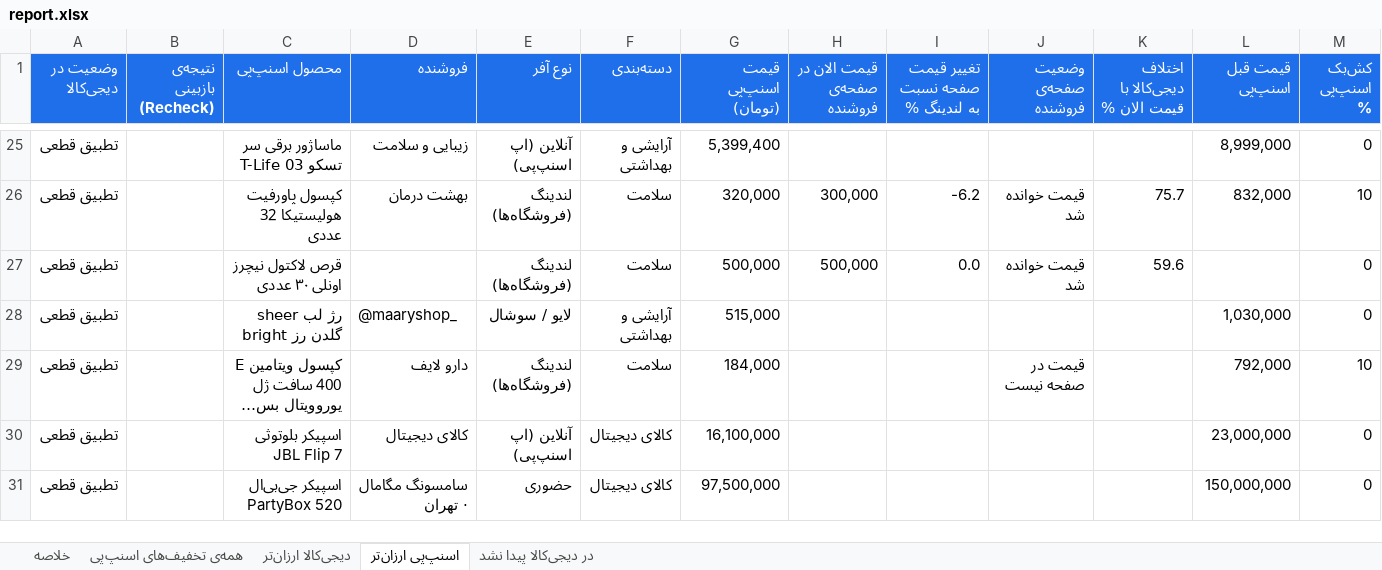
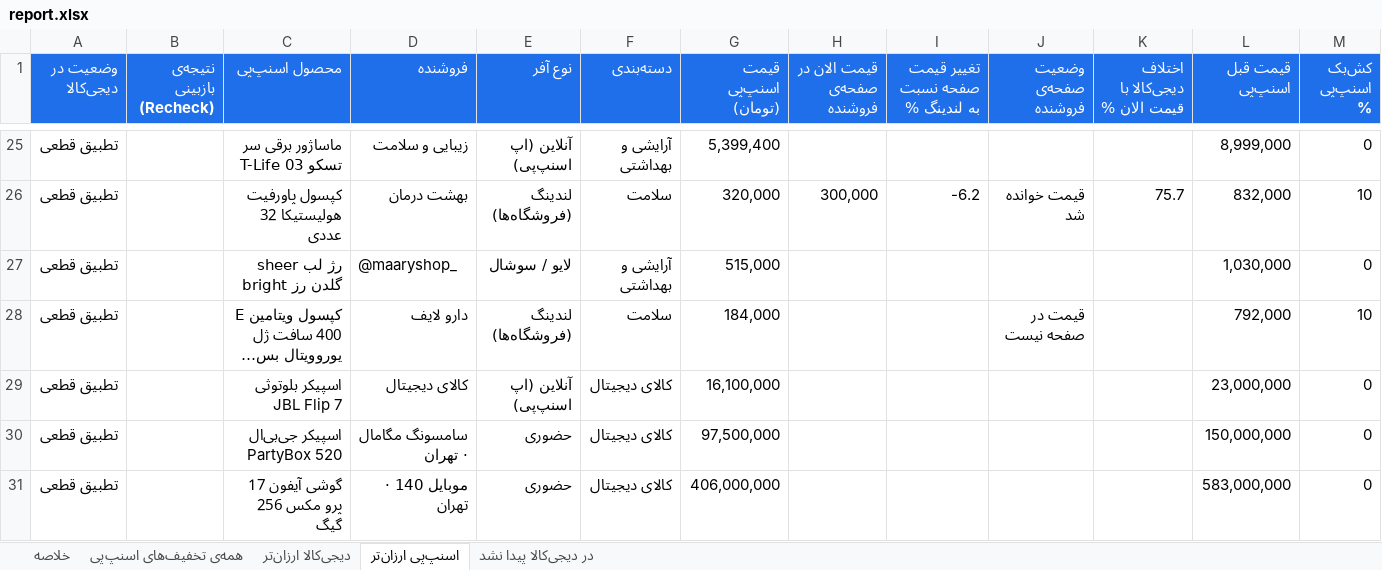
Before and after one commit to Ehsan-Moeininejad/snapppay-vs-digikala, an Excel workbook: data/report.xlsx, sheet اسنپ‌پی ارزان‌تر, drawn as a sheet; only a part is shown, gaps mark what is left out; long unchanged cells end in …; values as stored, in another font and other column widths than the file's, no borders; removed rows and columns are numbered as before the commit, all else as after; rows hold the shown columns only; the diff covers the shown part only; the diff names each change by its address in the sheet, - before the commit and + after, or states it on an @@ line.

```diff
--- a/data/report.xlsx (sheet اسنپ‌پی ارزان‌تر)
+++ b/data/report.xlsx (sheet اسنپ‌پی ارزان‌تر)
-row 27: تطبیق قطعی |  | قرص لاکتول نیچرز اونلی ۳۰ عددی |  | لندینگ (فروشگاه‌ها) | سلامت | 500,000 | 500,000 | 0.0 | قیمت خوانده شد | 59.6 |  | 0
+row 31: تطبیق قطعی |  | گوشی آیفون 17 پرو مکس 256 گیگ | موبایل 140 · تهران | حضوری | کالای دیجیتال | 406,000,000 |  |  |  |  | 583,000,000 | 0
```
Also changed, not shown: 9 added rows, 11 removed rows and 27 edited cells elsewhere in this sheet, sheet همه‌ی تخفیف‌های اسنپ‌پی, sheet دیجی‌کالا ارزان‌تر, sheet در دیجی‌کالا پیدا نشد, sheet خلاصه, 5 other files.
